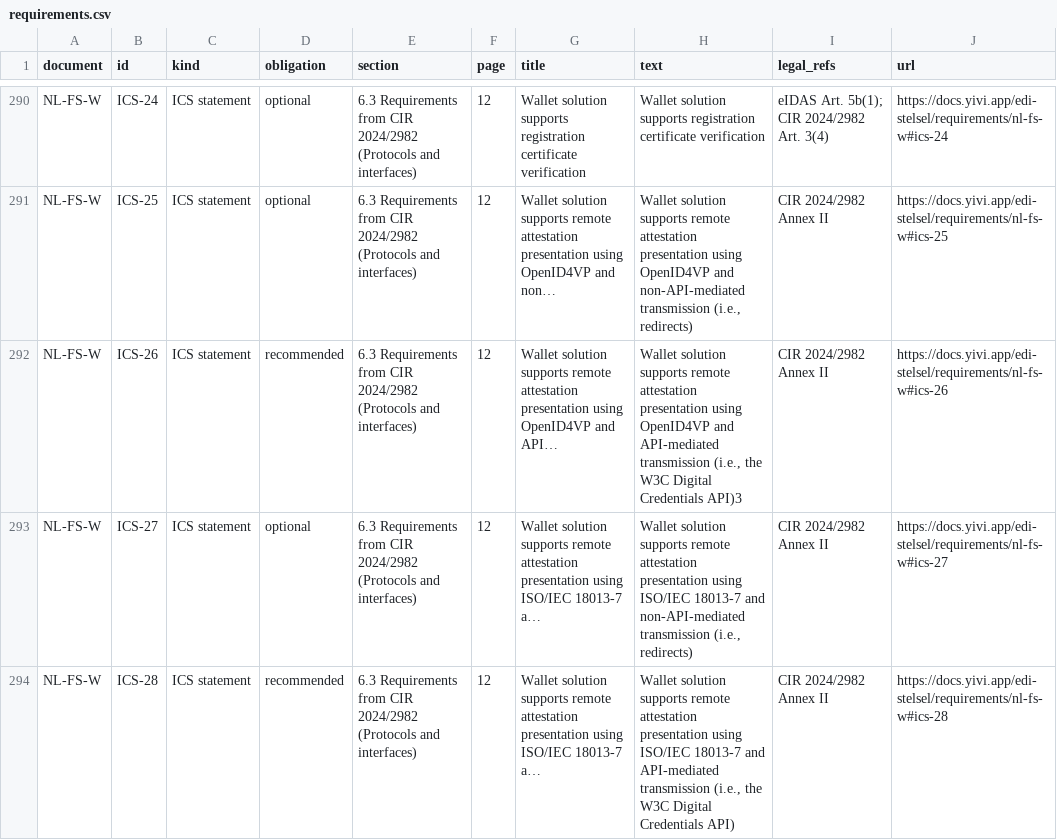
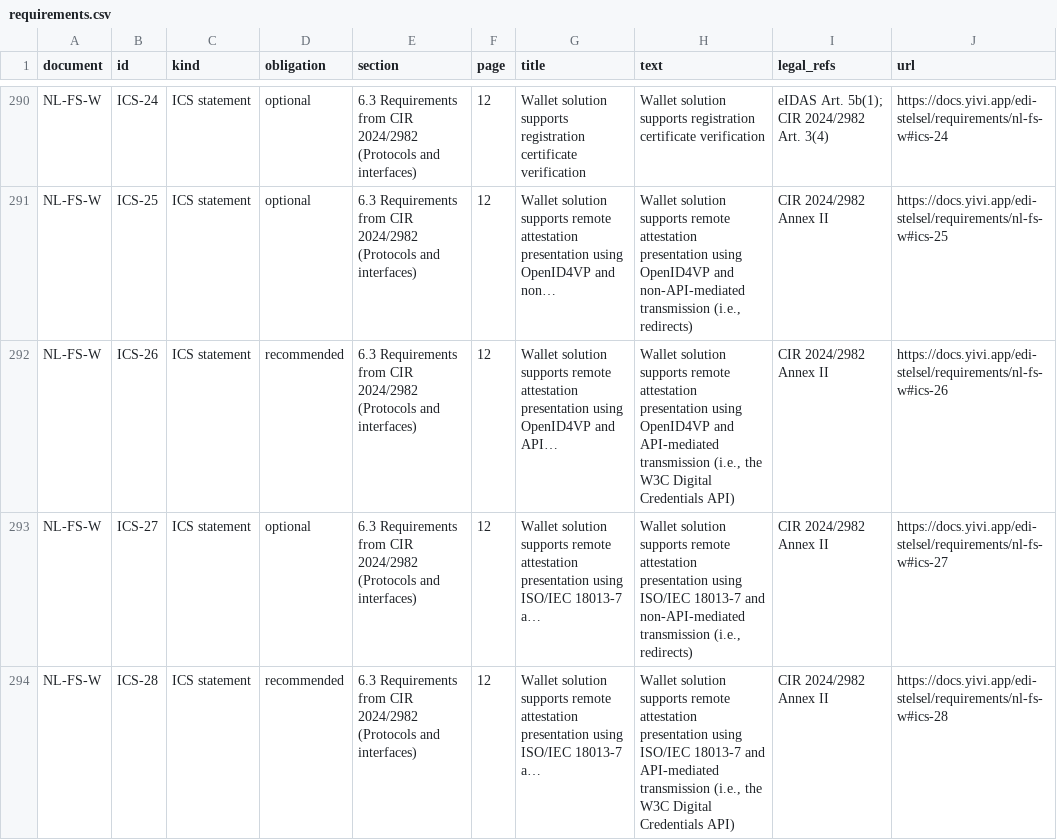
Before and after one commit to privacybydesign/irma-documentation, a CSV file: yivi-docs/static/files/edi-stelsel/2026-11-06/requirements.csv, drawn as a sheet; only a part is shown, gaps mark what is left out.

Commit message:
Show requirement descriptions in headings consistently

```diff
--- a/yivi-docs/static/files/edi-stelsel/2026-11-06/requirements.csv
+++ b/yivi-docs/static/files/edi-stelsel/2026-11-06/requirements.csv
@@ -291,3 +291,3 @@ NL-FS-W,ICS-24,ICS statement,optional,6.3 Requirements from CIR 2024/2982 (Proto
 NL-FS-W,ICS-25,ICS statement,optional,6.3 Requirements from CIR 2024/2982 (Protocols and interfaces),12,Wallet solution supports remote attestation presentation using OpenID4VP and non…,"Wallet solution supports remote attestation presentation using OpenID4VP and non-API-mediated transmission (i.e., redirects)",CIR 2024/2982 Annex II,https://docs.yivi.app/edi-stelsel/requirements/nl-fs-w#ics-25
-NL-FS-W,ICS-26,ICS statement,recommended,6.3 Requirements from CIR 2024/2982 (Protocols and interfaces),12,Wallet solution supports remote attestation presentation using OpenID4VP and API…,"Wallet solution supports remote attestation presentation using OpenID4VP and API-mediated transmission (i.e., the W3C Digital Credentials API)3",CIR 2024/2982 Annex II,https://docs.yivi.app/edi-stelsel/requirements/nl-fs-w#ics-26
+NL-FS-W,ICS-26,ICS statement,recommended,6.3 Requirements from CIR 2024/2982 (Protocols and interfaces),12,Wallet solution supports remote attestation presentation using OpenID4VP and API…,"Wallet solution supports remote attestation presentation using OpenID4VP and API-mediated transmission (i.e., the W3C Digital Credentials API)",CIR 2024/2982 Annex II,https://docs.yivi.app/edi-stelsel/requirements/nl-fs-w#ics-26
 NL-FS-W,ICS-27,ICS statement,optional,6.3 Requirements from CIR 2024/2982 (Protocols and interfaces),12,Wallet solution supports remote attestation presentation using ISO/IEC 18013-7 a…,"Wallet solution supports remote attestation presentation using ISO/IEC 18013-7 and non-API-mediated transmission (i.e., redirects)",CIR 2024/2982 Annex II,https://docs.yivi.app/edi-stelsel/requirements/nl-fs-w#ics-27
```
Also changed, not shown: 11 other files.
